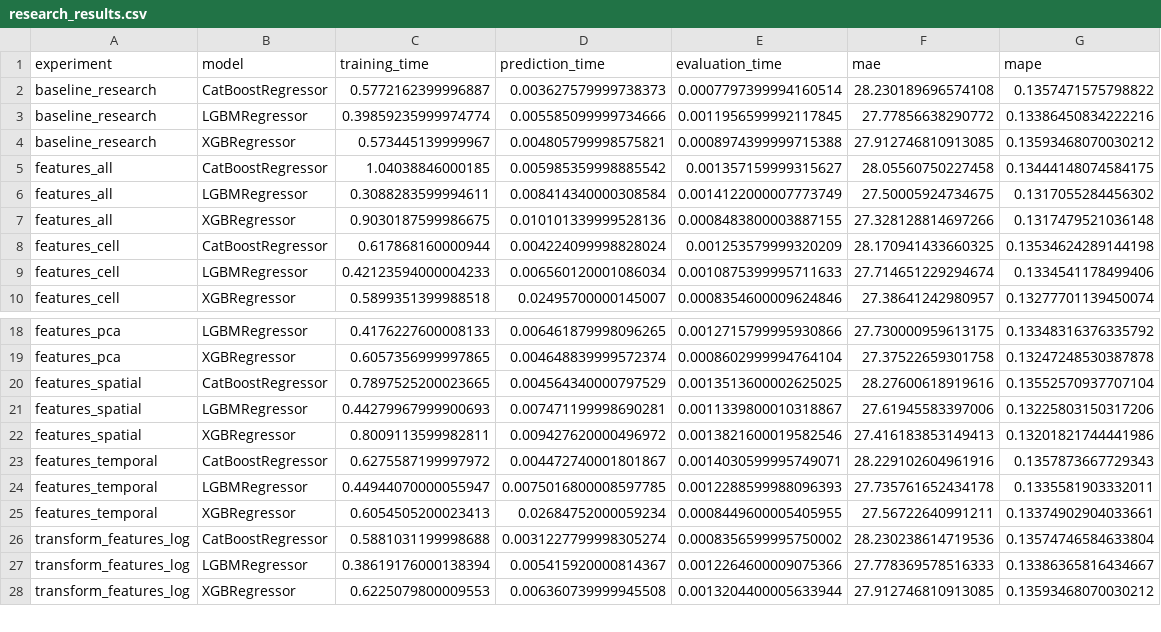
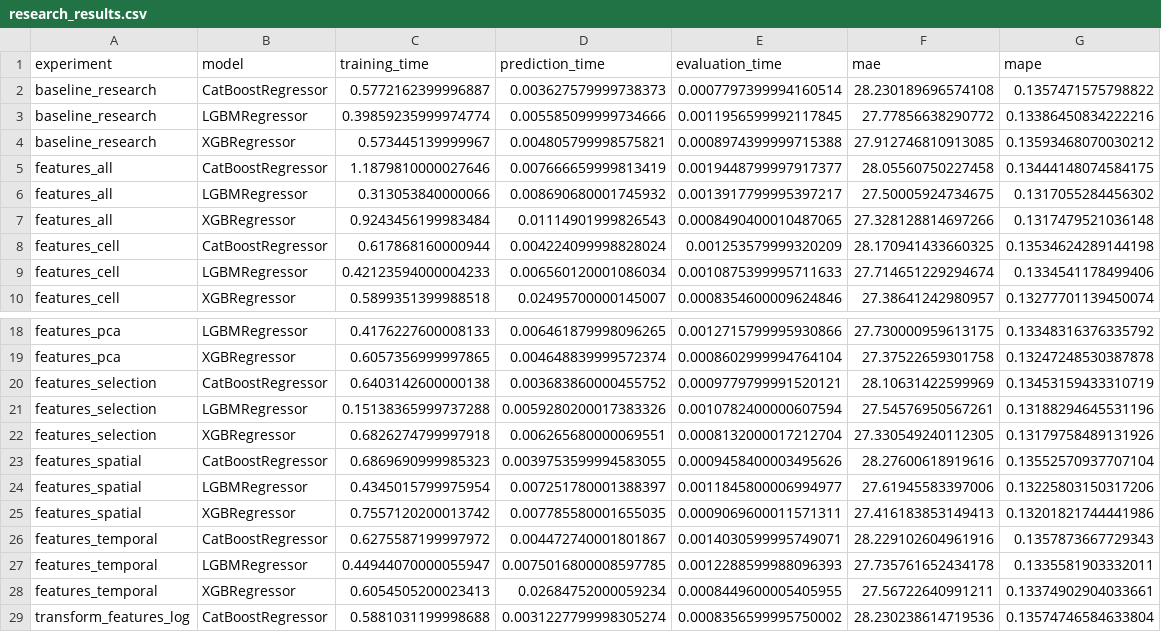
Before and after one commit to geokyr/diploma-thesis, a CSV file: outputs/results_research/results/research_results.csv, drawn as a sheet; only a part is shown, gaps mark what is left out; the shorter side is filled out with more unchanged rows.

```diff
--- a/outputs/results_research/results/research_results.csv
+++ b/outputs/results_research/results/research_results.csv
@@ -4,5 +4,5 @@ baseline_research,LGBMRegressor,0.39859235999974774,0.005585099999734666,0.00119
 baseline_research,XGBRegressor,0.573445139999967,0.004805799998575821,0.0008974399999715388,27.912746810913085,0.13593468070030212
-features_all,CatBoostRegressor,1.04038846000185,0.005985359998885542,0.001357159999315627,28.05560750227458,0.13444148074584175
-features_all,LGBMRegressor,0.3088283599994611,0.008414340000308584,0.0014122000007773749,27.50005924734675,0.1317055284456302
-features_all,XGBRegressor,0.9030187599986675,0.010101339999528136,0.0008483800003887155,27.328128814697266,0.1317479521036148
+features_all,CatBoostRegressor,1.1879810000027646,0.007666659999813419,0.0019448799997917377,28.05560750227458,0.13444148074584175
+features_all,LGBMRegressor,0.313053840000066,0.008690680001745932,0.0013917799995397217,27.50005924734675,0.1317055284456302
+features_all,XGBRegressor,0.9243456199983484,0.01114901999826543,0.0008490400010487065,27.328128814697266,0.1317479521036148
 features_cell,CatBoostRegressor,0.617868160000944,0.004224099998828024,0.001253579999320209,28.170941433660325,0.13534624289144198
@@ -19,5 +19,8 @@ features_pca,LGBMRegressor,0.4176227600008133,0.006461879998096265,0.00127157999
 features_pca,XGBRegressor,0.6057356999997865,0.004648839999572374,0.0008602999994764104,27.37522659301758,0.13247248530387878
-features_spatial,CatBoostRegressor,0.7897525200023665,0.004564340000797529,0.0013513600002625025,28.27600618919616,0.13552570937707104
-features_spatial,LGBMRegressor,0.44279967999900693,0.007471199998690281,0.0011339800010318867,27.61945583397006,0.13225803150317206
-features_spatial,XGBRegressor,0.8009113599982811,0.009427620000496972,0.0013821600019582546,27.416183853149413,0.13201821744441986
+features_selection,CatBoostRegressor,0.6403142600000138,0.003683860000455752,0.0009779799991520121,28.10631422599969,0.13453159433310719
+features_selection,LGBMRegressor,0.15138365999737288,0.0059280200017383326,0.0010782400000607594,27.54576950567261,0.13188294645531196
+features_selection,XGBRegressor,0.6826274799997918,0.006265680000069551,0.0008132000017212704,27.330549240112305,0.13179758489131926
+features_spatial,CatBoostRegressor,0.6869690999985323,0.0039753599994583055,0.0009458400003495626,28.27600618919616,0.13552570937707104
+features_spatial,LGBMRegressor,0.4345015799975954,0.007251780001388397,0.0011845800006994977,27.61945583397006,0.13225803150317206
+features_spatial,XGBRegressor,0.7557120200013742,0.007785580001655035,0.0009069600011571311,27.416183853149413,0.13201821744441986
 features_temporal,CatBoostRegressor,0.6275587199997972,0.004472740001801867,0.0014030599995749071,28.229102604961916,0.1357873667729343
```
Also changed, not shown: outputs/features_selection_correlation/results/feature_selection_results.csv, outputs/features_selection_gain/results/feature_selection_results.csv, 13 other files.
